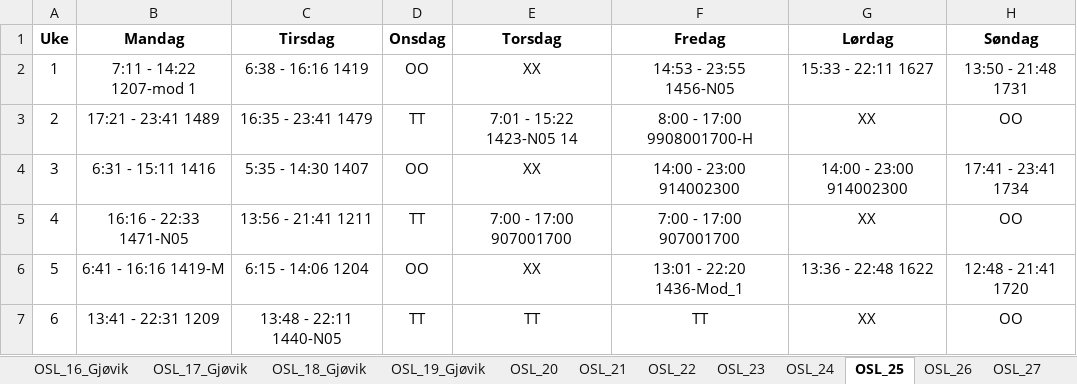
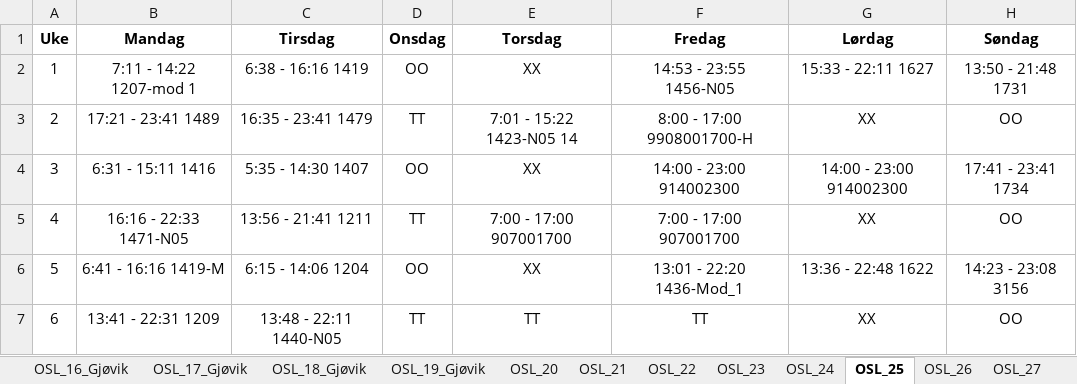
Before and after one commit to solveotto/shift_rotation_organizer, an Excel workbook: app/static/turnusfiler/r26/turnuser_R26.xlsx, sheet OSL_25, drawn as a sheet; values as stored, in another font and other column widths than the file's, no borders; conditional formats not drawn; the diff names each change by its address in the sheet, - before the commit and + after, or states it on an @@ line.

```diff
--- a/app/static/turnusfiler/r26/turnuser_R26.xlsx (sheet OSL_25)
+++ b/app/static/turnusfiler/r26/turnuser_R26.xlsx (sheet OSL_25)
-H6 (Søndag): 12:48 - 21:41 1720
+H6 (Søndag): 14:23 - 23:08 3156
```
Also changed, not shown: sheet OSL_33, app/static/turnusfiler/r26/turnusnøkkel_R26_org.xlsx, 3 other files.
